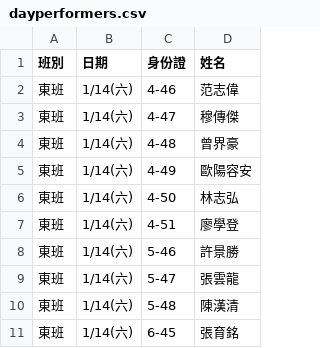
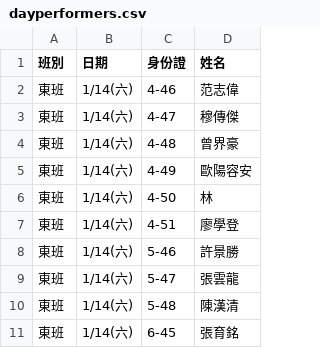
Before and after one commit to jyhornglin-glitch/Dome_Position, a CSV file: dayperformers.csv, drawn as a sheet; only a part is shown.

```diff
--- a/dayperformers.csv
+++ b/dayperformers.csv
@@ -5,3 +5,3 @@
 東班,1/14(六),4-49,歐陽容安
-東班,1/14(六),4-50,林志弘
+東班,1/14(六),4-50,林
 東班,1/14(六),4-51,廖學登
```
Also changed, not shown: 9 other files.
